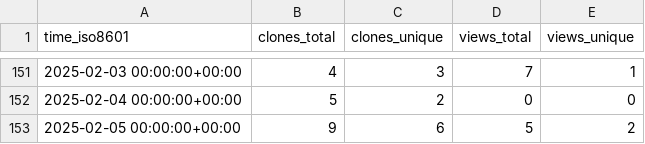
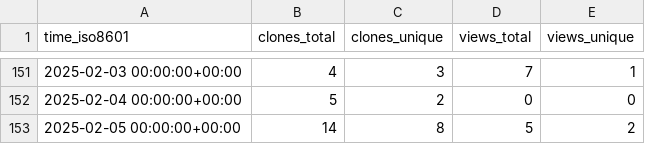
Before and after one commit to demichie/OpenPDAC-12, a CSV file: demichie/OpenPDAC-12/ghrs-data/views_clones_aggregate.csv, drawn as a sheet; only a part is shown, gaps mark what is left out.

```diff
--- a/demichie/OpenPDAC-12/ghrs-data/views_clones_aggregate.csv
+++ b/demichie/OpenPDAC-12/ghrs-data/views_clones_aggregate.csv
@@ -152,2 +152,2 @@ time_iso8601,clones_total,clones_unique,views_total,views_unique
 2025-02-04 00:00:00+00:00,5,2,0,0
-2025-02-05 00:00:00+00:00,9,6,5,2
+2025-02-05 00:00:00+00:00,14,8,5,2
```
Also changed, not shown: 1 other file.
